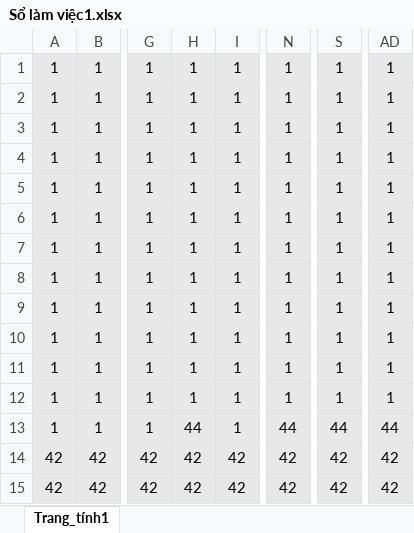
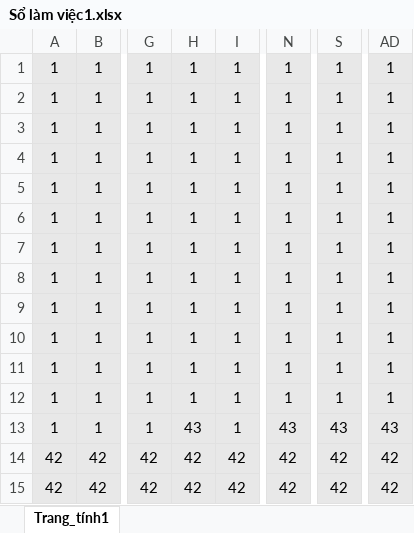
Before and after one commit to 24021610/Geomeotry_Dash, an Excel workbook: Sổ làm việc1.xlsx, sheet Trang_tính1, drawn as a sheet; only a part is shown, gaps mark what is left out; values as stored, in another font and other column widths than the file's, no borders; the diff names each change by its address in the sheet, - before the commit and + after, or states it on an @@ line.

```diff
--- a/Sổ làm việc1.xlsx (sheet Trang_tính1)
+++ b/Sổ làm việc1.xlsx (sheet Trang_tính1)
-H13: 44
+H13: 43
-N13: 44
+N13: 43
-S13: 44
+S13: 43
-AD13: 44
+AD13: 43
```
Also changed, not shown: 9 other files.
